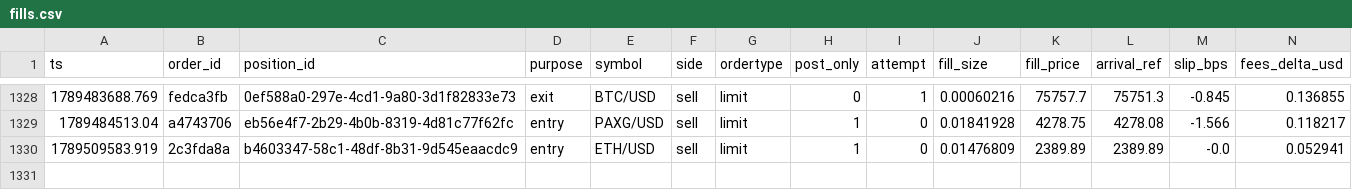
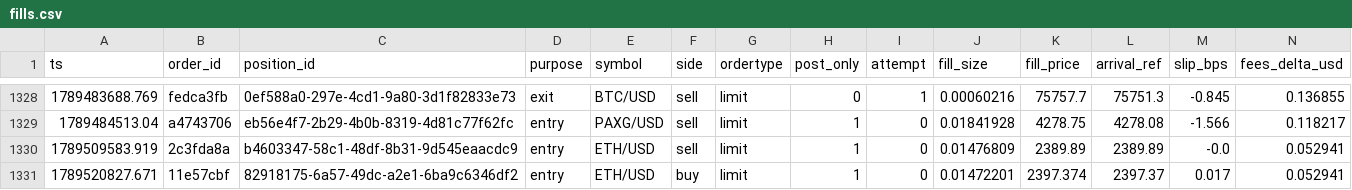
Before and after one commit to jrigoni35-gif/liquiditybot_ab, a CSV file: sessions/pc-live/fills.csv, drawn as a sheet; only a part is shown, gaps mark what is left out; rows hold the shown columns only; the diff names each change by its address in the sheet, - before the commit and + after, or states it on an @@ line.

Commit message:
telemetry: sidecar backup @ 56fdcd96 (29660 rows, pc-live)

```diff
--- a/sessions/pc-live/fills.csv
+++ b/sessions/pc-live/fills.csv
+row 1331: 1789520827.671 | 11e57cbf | 82918175-6a57-49dc-a2e1-6ba9c6346df2 | entry | ETH/USD | buy | limit | 1 | 0 | 0.01472201 | 2397.374 | 2397.37 | 0.017 | 0.052941
```
Also changed, not shown: 6 other files.
